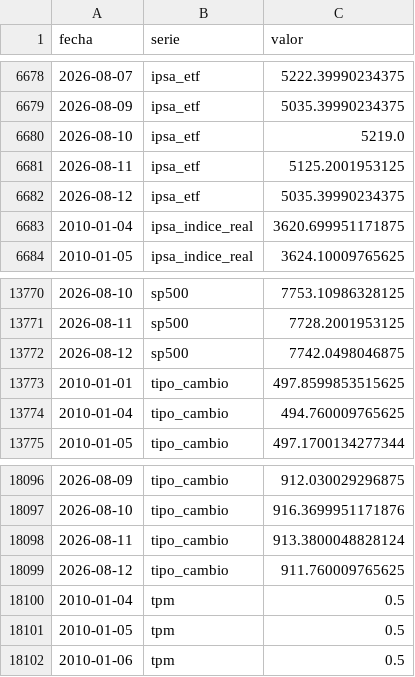
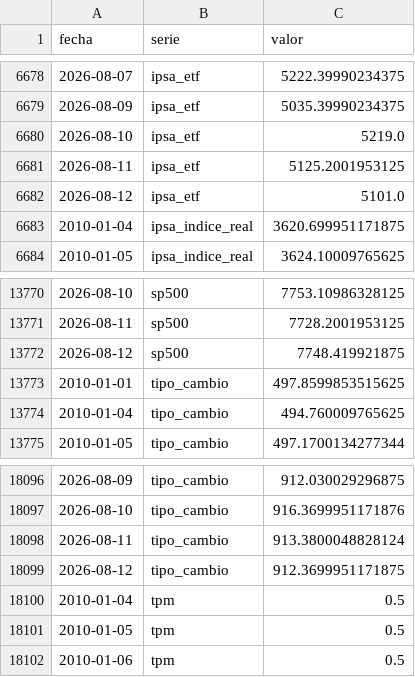
Before and after one commit to SebaM123/datos-economicos, a CSV file: data/historico.csv, drawn as a sheet; only a part is shown, gaps mark what is left out.

```diff
--- a/data/historico.csv
+++ b/data/historico.csv
@@ -6681,3 +6681,3 @@ fecha,serie,valor
 2026-08-11,ipsa_etf,5125.2001953125
-2026-08-12,ipsa_etf,5035.39990234375
+2026-08-12,ipsa_etf,5101.0
 2010-01-04,ipsa_indice_real,3620.699951171875
@@ -13771,3 +13771,3 @@ fecha,serie,valor
 2026-08-11,sp500,7728.2001953125
-2026-08-12,sp500,7742.0498046875
+2026-08-12,sp500,7748.419921875
 2010-01-01,tipo_cambio,497.8599853515625
@@ -18098,3 +18098,3 @@ fecha,serie,valor
 2026-08-11,tipo_cambio,913.3800048828124
-2026-08-12,tipo_cambio,911.760009765625
+2026-08-12,tipo_cambio,912.3699951171875
 2010-01-04,tpm,0.5
```
Also changed, not shown: 1 other file.
